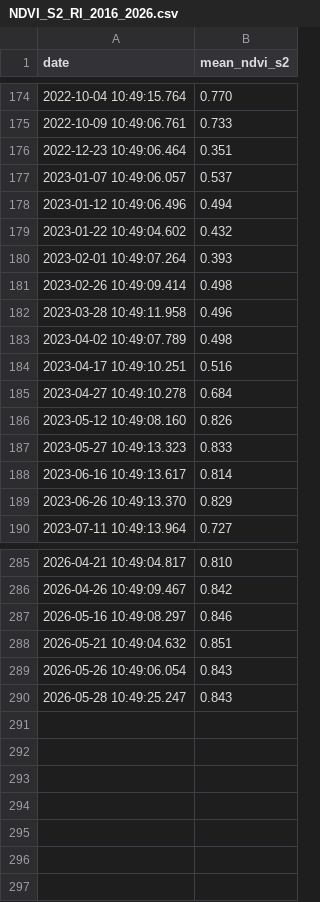
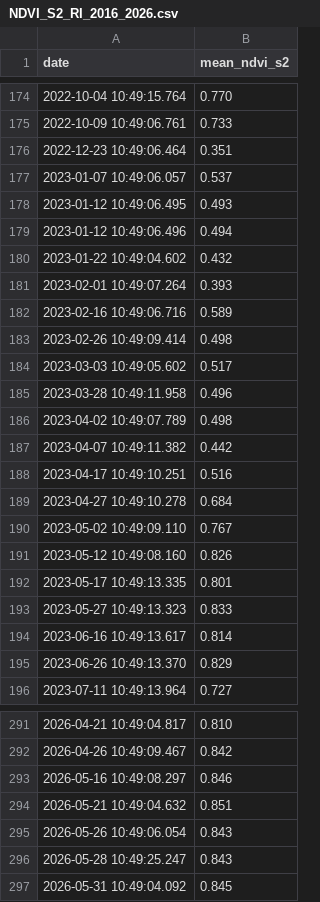
Before and after one commit to itsMidNightsw/PhenoExtract, a CSV file: output/NDVI_S2_RI_2016_2026.csv, drawn as a sheet; only a part is shown, gaps mark what is left out.

Commit message:
updated data from s2

```diff
--- a/output/NDVI_S2_RI_2016_2026.csv
+++ b/output/NDVI_S2_RI_2016_2026.csv
@@ -177,2 +177,3 @@ date,mean_ndvi_s2
 2023-01-07 10:49:06.057,0.537
+2023-01-12 10:49:06.495,0.493
 2023-01-12 10:49:06.496,0.494
@@ -180,8 +181,13 @@ date,mean_ndvi_s2
 2023-02-01 10:49:07.264,0.393
+2023-02-16 10:49:06.716,0.589
 2023-02-26 10:49:09.414,0.498
+2023-03-03 10:49:05.602,0.517
 2023-03-28 10:49:11.958,0.496
 2023-04-02 10:49:07.789,0.498
+2023-04-07 10:49:11.382,0.442
 2023-04-17 10:49:10.251,0.516
 2023-04-27 10:49:10.278,0.684
+2023-05-02 10:49:09.110,0.767
 2023-05-12 10:49:08.160,0.826
+2023-05-17 10:49:13.335,0.801
 2023-05-27 10:49:13.323,0.833
@@ -290 +296,2 @@ date,mean_ndvi_s2
 2026-05-28 10:49:25.247,0.843
+2026-05-31 10:49:04.092,0.845
```
Also changed, not shown: output/NDVI_S2_RN_2016_2026.csv.
